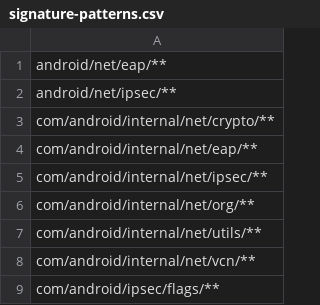
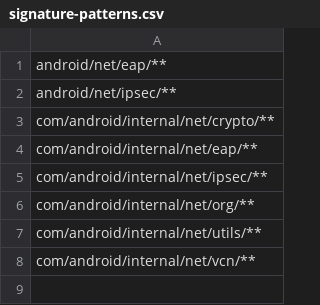
Before and after one commit to CodeLinaro-mirror/la_platform_prebuilts_module_sdk_IPsec, a CSV file: current/hiddenapi/signature-patterns.csv, drawn as a sheet.

```diff
--- a/current/hiddenapi/signature-patterns.csv
+++ b/current/hiddenapi/signature-patterns.csv
@@ -8,2 +8 @@ com/android/internal/net/utils/**
 com/android/internal/net/vcn/**
-com/android/ipsec/flags/**
```
Also changed, not shown: current/hiddenapi/filtered-flags.csv, current/hiddenapi/filtered-stub-flags.csv, 6 other files.
